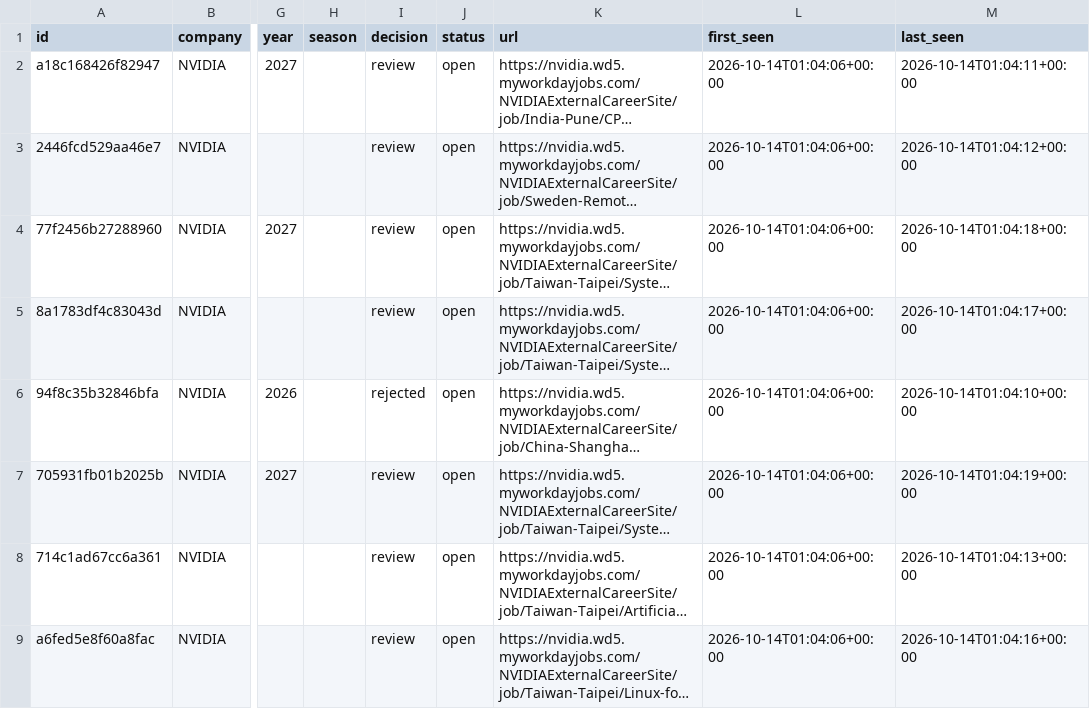
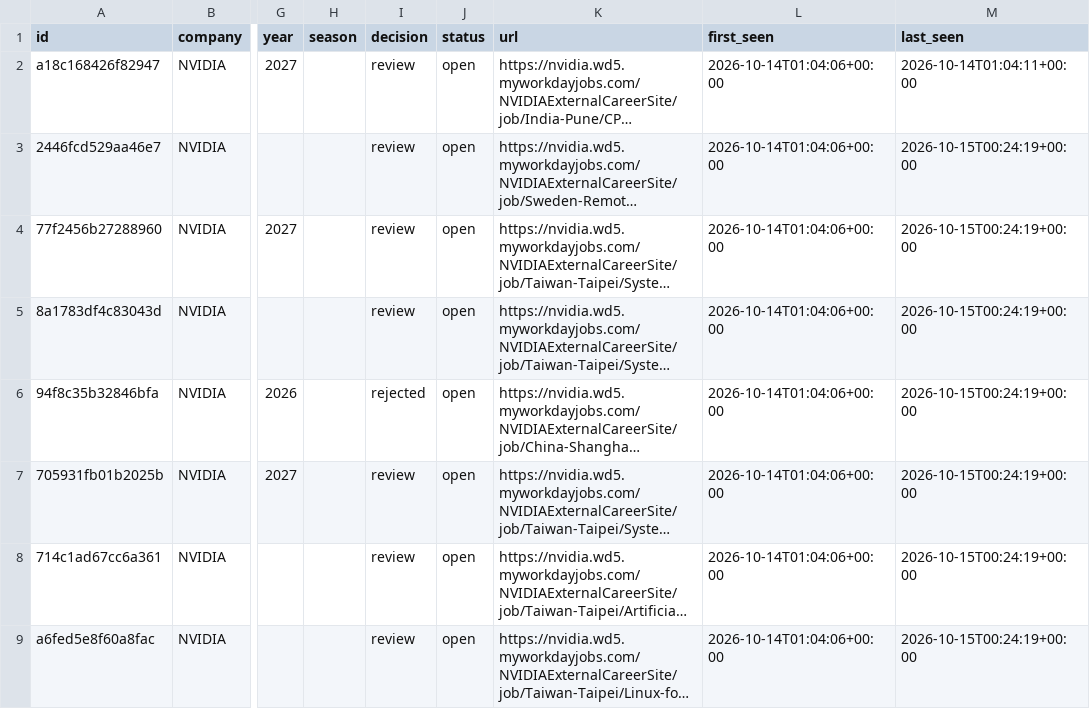
Before and after one commit to bch9248/jata-radar, a CSV file: data/jobs.csv, drawn as a sheet; only a part is shown, gaps mark what is left out; long unchanged cells end in …; the diff covers the shown part only; the diff names each change by its address in the sheet, - before the commit and + after, or states it on an @@ line.

```diff
--- a/data/jobs.csv
+++ b/data/jobs.csv
-M3 (last_seen): 2026-10-14T01:04:12+00:00
+M3 (last_seen): 2026-10-15T00:24:19+00:00
-M4 (last_seen): 2026-10-14T01:04:18+00:00
+M4 (last_seen): 2026-10-15T00:24:19+00:00
-M5 (last_seen): 2026-10-14T01:04:17+00:00
+M5 (last_seen): 2026-10-15T00:24:19+00:00
-M6 (last_seen): 2026-10-14T01:04:10+00:00
+M6 (last_seen): 2026-10-15T00:24:19+00:00
-M7 (last_seen): 2026-10-14T01:04:19+00:00
+M7 (last_seen): 2026-10-15T00:24:19+00:00
-M8 (last_seen): 2026-10-14T01:04:13+00:00
+M8 (last_seen): 2026-10-15T00:24:19+00:00
-M9 (last_seen): 2026-10-14T01:04:16+00:00
+M9 (last_seen): 2026-10-15T00:24:19+00:00
```
Also changed, not shown: 2 added rows and 67 edited cells elsewhere in this file, 5 other files.
